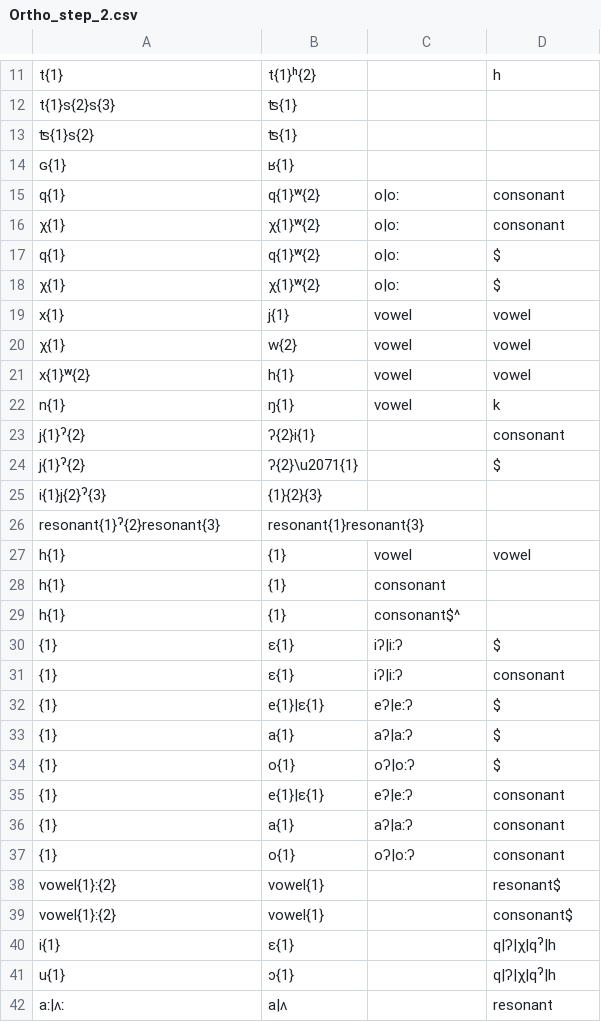
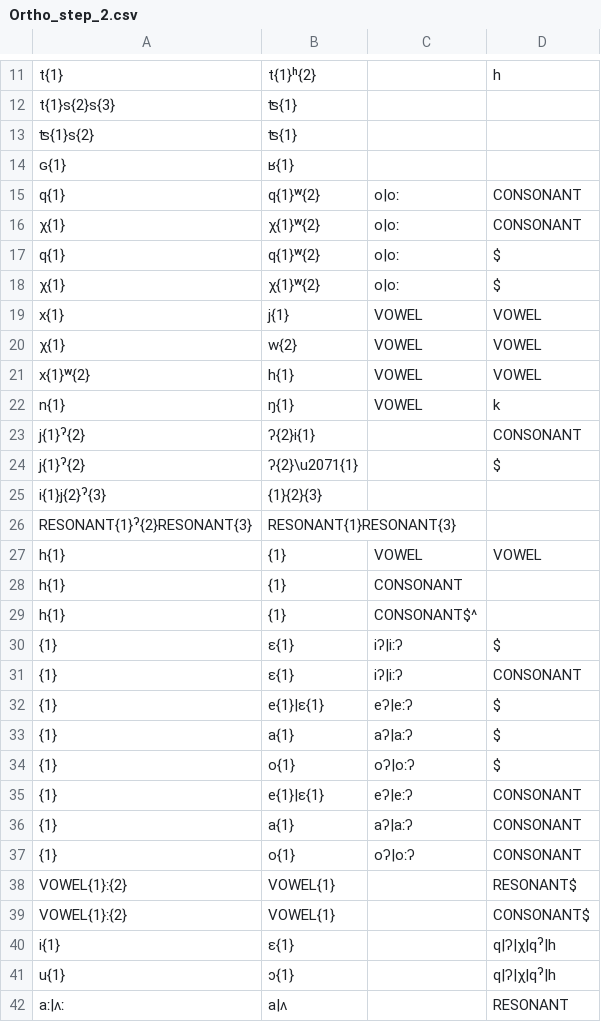
Before and after one commit to roedoejet/g2p, a CSV file: g2p/cors/langs/git/Ortho_step_2.csv, drawn as a sheet; only a part is shown, gaps mark what is left out; the diff covers the shown part only.

Commit message:
add variables to ortho_step_2.csv

```diff
--- a/g2p/cors/langs/git/Ortho_step_2.csv
+++ b/g2p/cors/langs/git/Ortho_step_2.csv
@@ -14,19 +14,19 @@ t{1}s{2}s{3},ʦ{1}
 ɢ{1},ʁ{1}
-q{1},q{1}ʷ{2},o|oː,consonant
-χ{1},χ{1}ʷ{2},o|oː,consonant
+q{1},q{1}ʷ{2},o|oː,CONSONANT
+χ{1},χ{1}ʷ{2},o|oː,CONSONANT
 q{1},q{1}ʷ{2},o|oː,$
 χ{1},χ{1}ʷ{2},o|oː,$
-x{1},j{1},vowel,vowel
-χ{1},w{2},vowel,vowel
-x{1}ʷ{2},h{1},vowel,vowel
-n{1},ŋ{1},vowel,k
-j{1}ˀ{2},ʔ{2}i{1},,consonant
+x{1},j{1},VOWEL,VOWEL
+χ{1},w{2},VOWEL,VOWEL
+x{1}ʷ{2},h{1},VOWEL,VOWEL
+n{1},ŋ{1},VOWEL,k
+j{1}ˀ{2},ʔ{2}i{1},,CONSONANT
 j{1}ˀ{2},ʔ{2}\u2071{1},,$
 i{1}j{2}ˀ{3},{1}{2}{3}
-resonant{1}ˀ{2}resonant{3},resonant{1}resonant{3}
-h{1},{1},vowel,vowel
-h{1},{1},consonant
-h{1},{1},consonant$^
+RESONANT{1}ˀ{2}RESONANT{3},RESONANT{1}RESONANT{3}
+h{1},{1},VOWEL,VOWEL
+h{1},{1},CONSONANT
+h{1},{1},CONSONANT$^
 {1},ɛ{1},iʔ|iːʔ,$
-{1},ɛ{1},iʔ|iːʔ,consonant
+{1},ɛ{1},iʔ|iːʔ,CONSONANT
 {1},e{1}|ɛ{1},eʔ|eːʔ,$
@@ -34,9 +34,9 @@ h{1},{1},consonant$^
 {1},o{1},oʔ|oːʔ,$
-{1},e{1}|ɛ{1},eʔ|eːʔ,consonant
-{1},a{1},aʔ|aːʔ,consonant
-{1},o{1},oʔ|oːʔ,consonant
-vowel{1}ː{2},vowel{1},,resonant$
-vowel{1}ː{2},vowel{1},,consonant$
+{1},e{1}|ɛ{1},eʔ|eːʔ,CONSONANT
+{1},a{1},aʔ|aːʔ,CONSONANT
+{1},o{1},oʔ|oːʔ,CONSONANT
+VOWEL{1}ː{2},VOWEL{1},,RESONANT$
+VOWEL{1}ː{2},VOWEL{1},,CONSONANT$
 i{1},ɛ{1},,q|ʔ|χ|qˀ|h
 u{1},ɔ{1},,q|ʔ|χ|qˀ|h
-aː|ʌː,a|ʌ,,resonant
+aː|ʌː,a|ʌ,,RESONANT
```
Also changed, not shown: 6 added rows, 6 removed rows and 10 edited cells elsewhere in this file.
